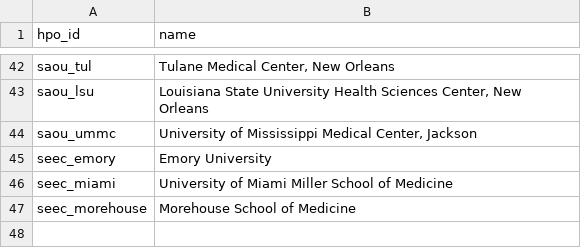
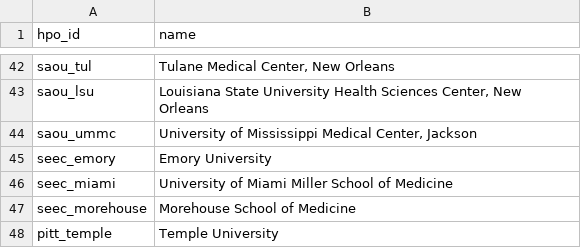
Before and after one commit to all-of-us/curation, a CSV file: data_steward/spec/_data/hpo.csv, drawn as a sheet; only a part is shown, gaps mark what is left out.

Commit message:
Add Temple to hpo.csv

```diff
--- a/data_steward/spec/_data/hpo.csv
+++ b/data_steward/spec/_data/hpo.csv
@@ -47 +47,2 @@
 "seec_morehouse","Morehouse School of Medicine"
+"pitt_temple","Temple University"
```
